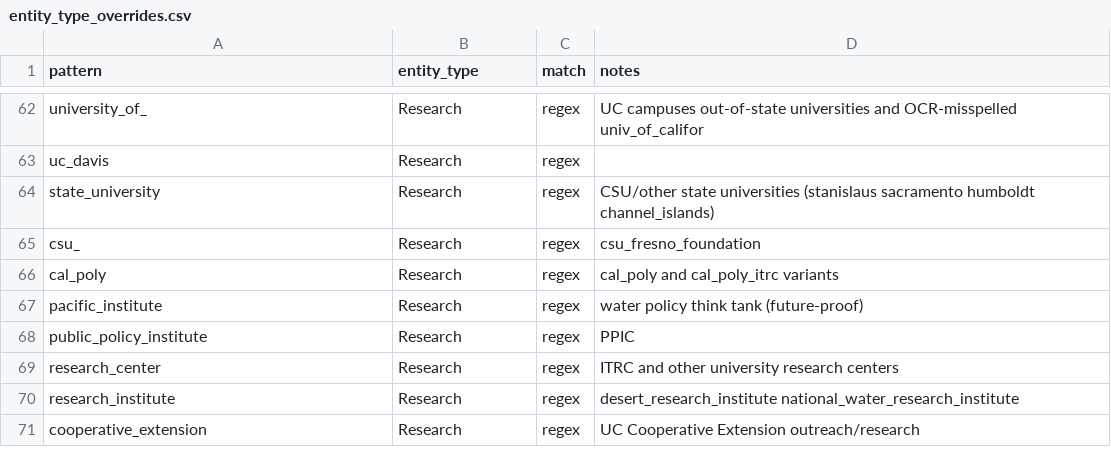
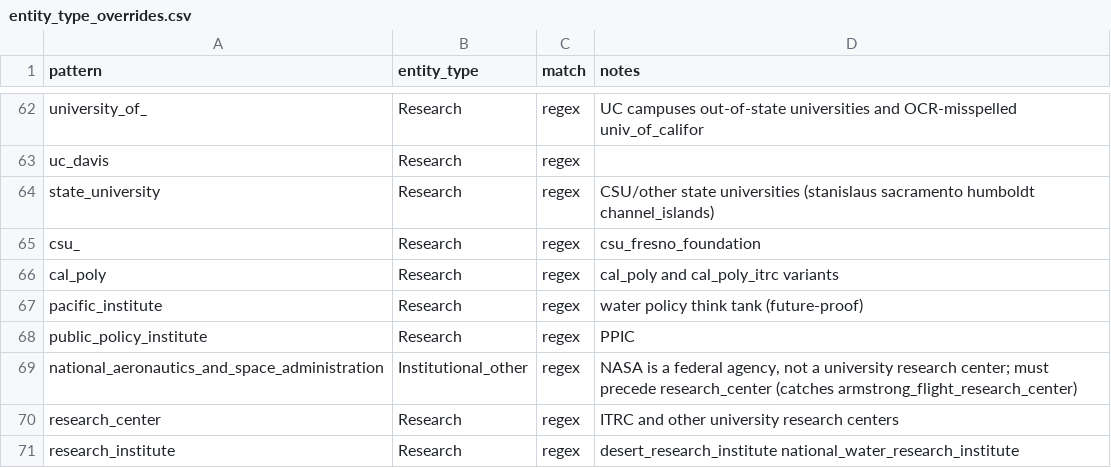
Before and after one commit to ucd-cepb/kings, a CSV file: Network_Innovation_Paper/inputs/entity_type_overrides.csv, drawn as a sheet; only a part is shown, gaps mark what is left out; the shorter side is filled out with more unchanged rows; the diff names each change by its address in the sheet, - before the commit and + after, or states it on an @@ line.

```diff
--- a/Network_Innovation_Paper/inputs/entity_type_overrides.csv
+++ b/Network_Innovation_Paper/inputs/entity_type_overrides.csv
+row 69: national_aeronautics_and_space_administration | Institutional_other | regex | NASA is a federal agency, not a university research center; must precede research_center (catches armstrong_flight_research_center)
```
Also changed, not shown: Network_Innovation_Paper/data_products/01_entity_classification/entity_bag_unmatched.csv, 10 other files.
